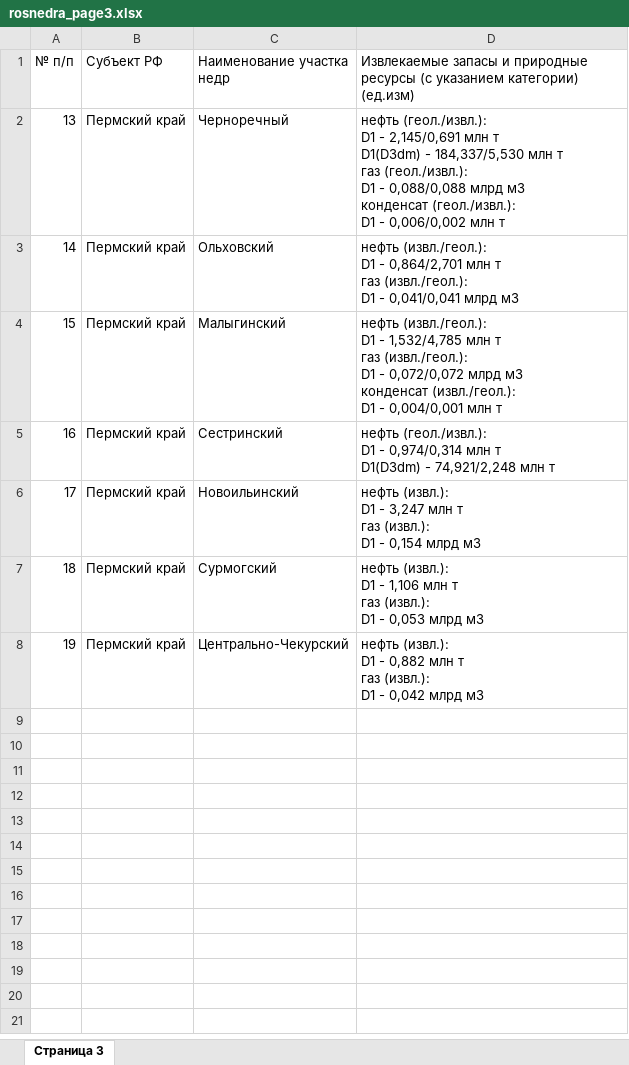
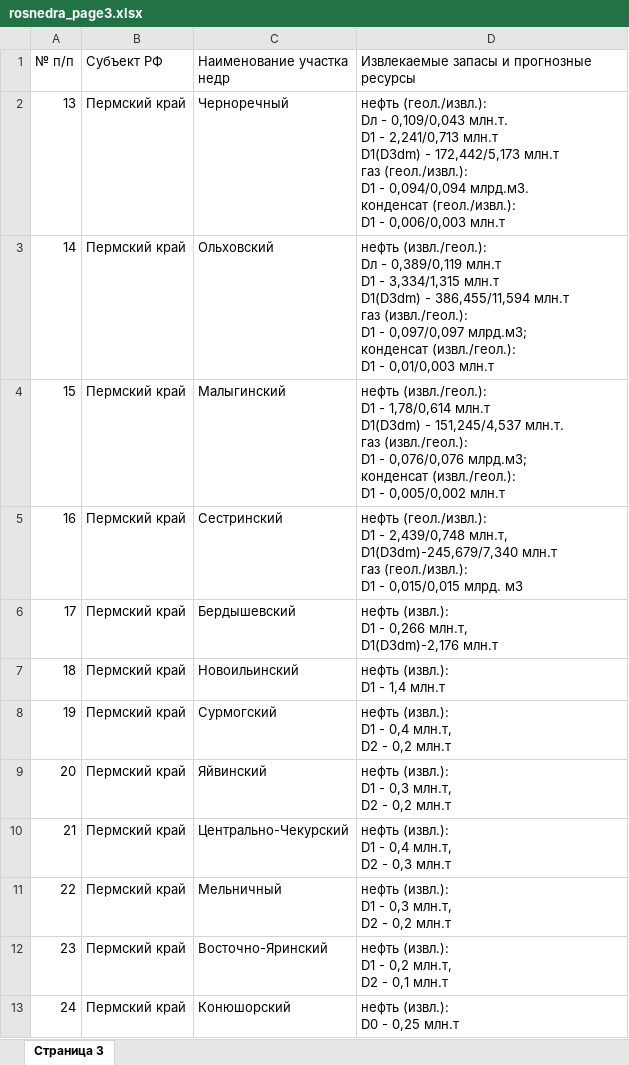
Before and after one commit to stepanosokin/vgdb_tools, an Excel workbook: rosnedra_forecast/2026/rosnedra_page3.xlsx, sheet Страница 3, drawn as a sheet; values as stored, in another font and other column widths than the file's, no borders; addresses are those after the commit; ↵ is a line break in a cell; the diff names each change by its address in the sheet, - before the commit and + after, or states it on an @@ line.

```diff
--- a/rosnedra_forecast/2026/rosnedra_page3.xlsx (sheet Страница 3)
+++ b/rosnedra_forecast/2026/rosnedra_page3.xlsx (sheet Страница 3)
-D1: …запасы и природные ресурсы (с указанием категории) (ед.изм)
+D1: …запасы и прогнозные ресурсы
-D2: нефть (геол./извл.): ↵ D1 - 2,145/0,691 млн т ↵ D1(D3dm) - 184,337/5,530 млн т ↵ газ (геол./извл.): ↵ D1 - 0,088/0,088 млрд м3 ↵ конденсат (геол./извл.): ↵ D1 - 0,006/0,002 млн т
+D2: нефть (геол./извл.): ↵ Dл - 0,109/0,043 млн.т. ↵ D1 - 2,241/0,713 млн.т ↵ D1(D3dm) - 172,442/5,173 млн.т ↵ газ (геол./извл.): ↵ D1 - 0,094/0,094 млрд.м3. ↵ конденсат (геол./извл.): ↵ D1 - 0,006/0,003 млн.т
-D3: нефть (извл./геол.): ↵ D1 - 0,864/2,701 млн т ↵ газ (извл./геол.): ↵ D1 - 0,041/0,041 млрд м3
+D3: нефть (извл./геол.): ↵ Dл - 0,389/0,119 млн.т ↵ D1 - 3,334/1,315 млн.т ↵ D1(D3dm) - 386,455/11,594 млн.т ↵ газ (извл./геол.): ↵ D1 - 0,097/0,097 млрд.м3; ↵ конденсат (извл./геол.): ↵ D1 - 0,01/0,003 млн.т
-D4: …D1 - 1,532/4,785 млн т ↵ газ (извл./геол.): ↵ D1 - 0,072/0,072 млрд м3 ↵ конденсат (извл./геол.): ↵ D1 - 0,004/0,001 млн т
+D4: …D1 - 1,78/0,614 млн.т ↵ D1(D3dm) - 151,245/4,537 млн.т. ↵ газ (извл./геол.): ↵ D1 - 0,076/0,076 млрд.м3; ↵ конденсат (извл./геол.): ↵ D1 - 0,005/0,002 млн.т
-D5: …D1 - 0,974/0,314 млн т ↵ D1(D3dm) - 74,921/2,248 млн т
+D5: …D1 - 2,439/0,748 млн.т, ↵ D1(D3dm)-245,679/7,340 млн.т ↵ газ (геол./извл.): ↵ D1 - 0,015/0,015 млрд. м3
+row 6: 17 | Пермский край | Бердышевский | нефть (извл.): ↵ D1 - 0,266 млн.т, ↵ D1(D3dm)-2,176 млн.т
@@ column A (№ п/п) renumbered between rows 7 and 10 @@
-D7: …D1 - 3,247 млн т ↵ газ (извл.): ↵ D1 - 0,154 млрд м3
+D7: …D1 - 1,4 млн.т
-D8: …D1 - 1,106 млн т ↵ газ (извл.): ↵ D1 - 0,053 млрд м3
+D8: …D1 - 0,4 млн.т, ↵ D2 - 0,2 млн.т
+row 9: 20 | Пермский край | Яйвинский | нефть (извл.): ↵ D1 - 0,3 млн.т, ↵ D2 - 0,2 млн.т
-D10: …D1 - 0,882 млн т ↵ газ (извл.): ↵ D1 - 0,042 млрд м3
+D10: …D1 - 0,4 млн.т, ↵ D2 - 0,3 млн.т
+row 11: 22 | Пермский край | Мельничный | нефть (извл.): ↵ D1 - 0,3 млн.т, ↵ D2 - 0,2 млн.т
+row 12: 23 | Пермский край | Восточно-Яринский | нефть (извл.): ↵ D1 - 0,2 млн.т, ↵ D2 - 0,1 млн.т
+row 13: 24 | Пермский край | Конюшорский | нефть (извл.): ↵ D0 - 0,25 млн.т
```
Also changed, not shown: rosnedra_forecast/2026/rosnedra_forecast_conversion_2026.xlsx, rosnedra_forecast/2026/rosnedra_page12.xlsx, 11 other files.
